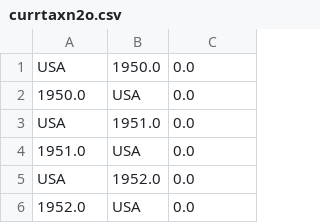
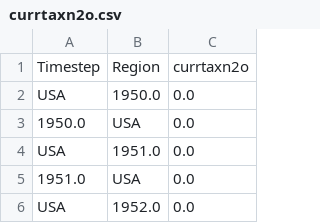
Before and after one commit to RDCEP/PyFUND, a CSV file: parameters/currtaxn2o.csv, drawn as a sheet; only a part is shown; the shorter side is filled out with more unchanged rows; the diff names each change by its address in the sheet, - before the commit and + after, or states it on an @@ line.

```diff
--- a/parameters/currtaxn2o.csv
+++ b/parameters/currtaxn2o.csv
+row 1: Timestep | Region | currtaxn2o
```
Also changed, not shown: parameters/ch4em.csv, parameters/n2oem.csv, 3 other files.
